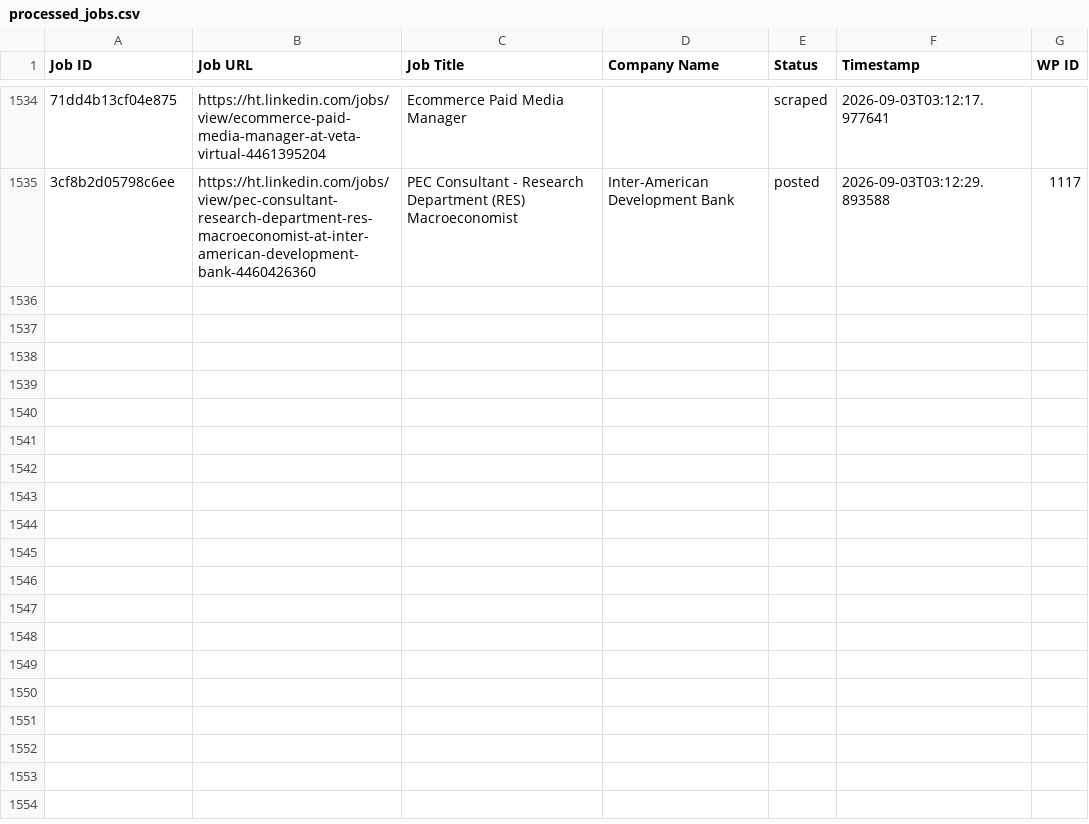
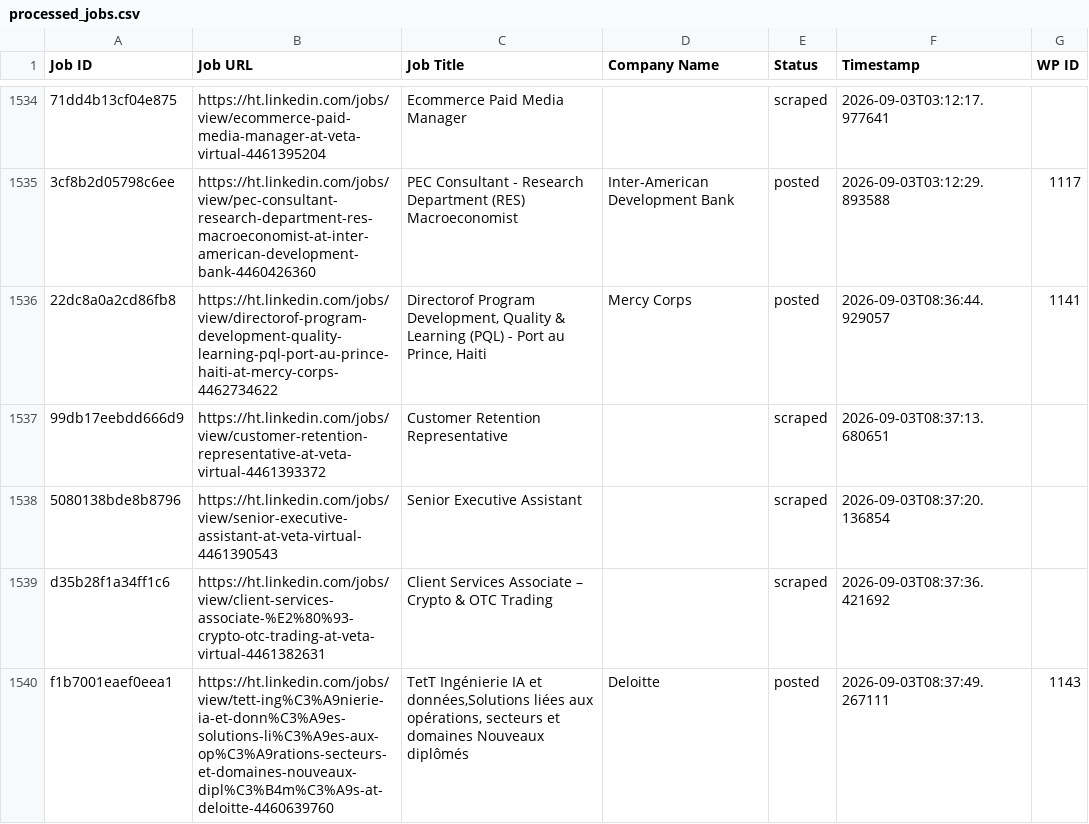
Before and after one commit to innovationinc2000/ht, a CSV file: processed_jobs.csv, drawn as a sheet; only a part is shown, gaps mark what is left out; the diff names each change by its address in the sheet, - before the commit and + after, or states it on an @@ line.

```diff
--- a/processed_jobs.csv
+++ b/processed_jobs.csv
+row 1536: 22dc8a0a2cd86fb8 | https://ht.linkedin.com/jobs/view/directorof-program-development-quality-learning-pql-port-au-prince-haiti-at-mercy-corps-4462734622 | Directorof Program Development, Quality & Learning (PQL) - Port au Prince, Haiti | Mercy Corps | posted | 2026-09-03T08:36:44.929057 | 1141
+row 1537: 99db17eebdd666d9 | https://ht.linkedin.com/jobs/view/customer-retention-representative-at-veta-virtual-4461393372 | Customer Retention Representative |  | scraped | 2026-09-03T08:37:13.680651
+row 1538: 5080138bde8b8796 | https://ht.linkedin.com/jobs/view/senior-executive-assistant-at-veta-virtual-4461390543 | Senior Executive Assistant |  | scraped | 2026-09-03T08:37:20.136854
+row 1539: d35b28f1a34ff1c6 | https://ht.linkedin.com/jobs/view/client-services-associate-%E2%80%93-crypto-otc-trading-at-veta-virtual-4461382631 | Client Services Associate – Crypto & OTC Trading |  | scraped | 2026-09-03T08:37:36.421692
+row 1540: f1b7001eaef0eea1 | https://ht.linkedin.com/jobs/view/tett-ing%C3%A9nierie-ia-et-donn%C3%A9es-solutions-li%C3%A9es-aux-op%C3%A9rations-secteurs-et-domaines-nouveaux-dipl%C3%B4m%C3%A9s-at-deloitte-4460639760 | TetT Ingénierie IA et données,Solutions liées aux opérations, secteurs et domaines Nouveaux diplômés | Deloitte | posted | 2026-09-03T08:37:49.267111 | 1143
```
